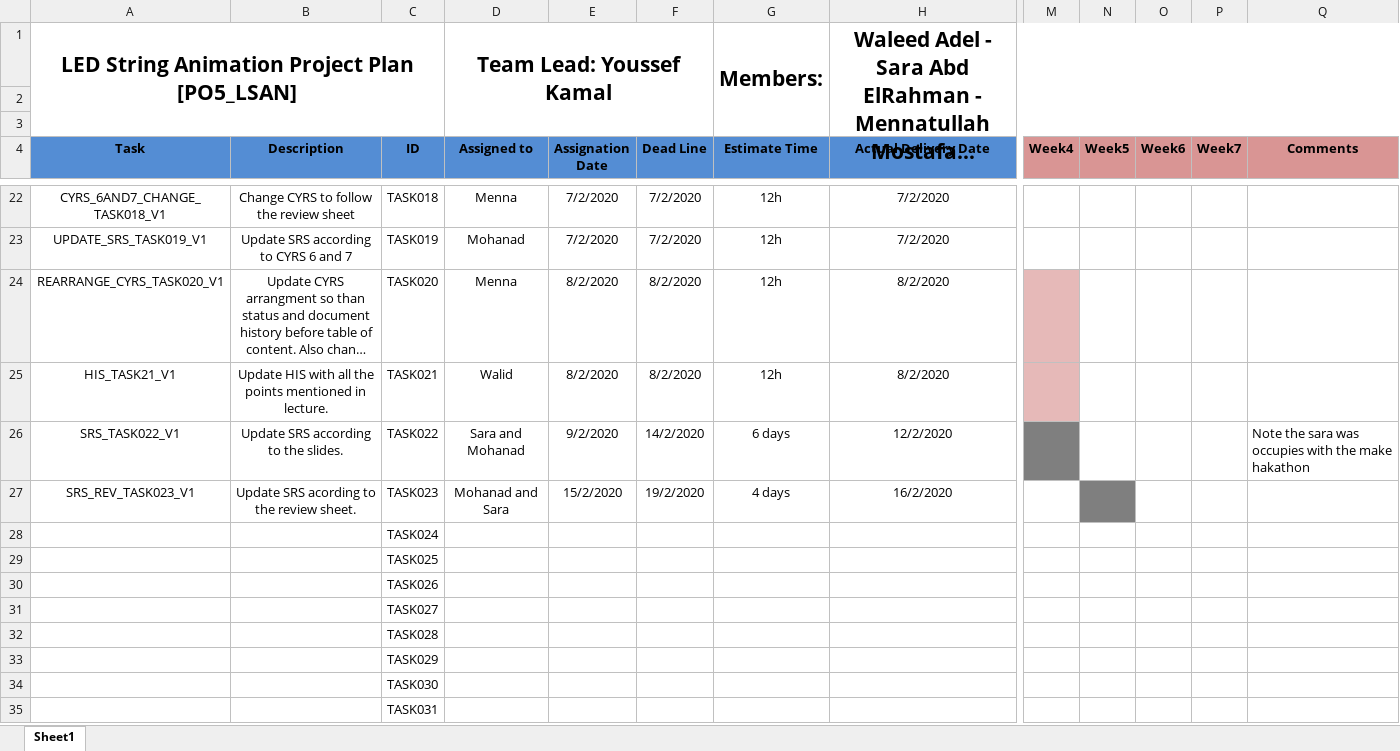
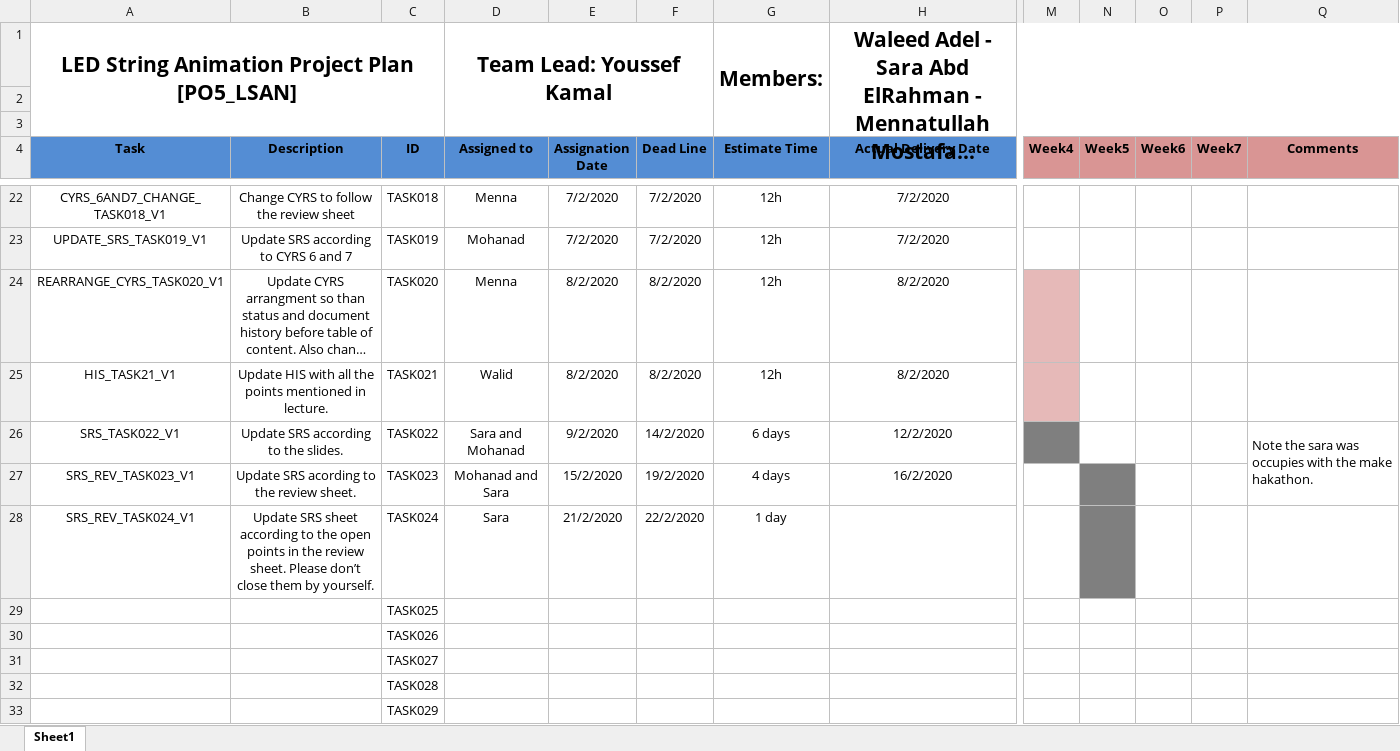
Before and after one commit to YoussefKamal40/PO5_LSAN, an Excel workbook: SW deliveries log/Project Plan.xlsx, sheet Sheet1, drawn as a sheet; only a part is shown, gaps mark what is left out; the shorter side is filled out with more unchanged rows; long unchanged cells end in …; values as stored, in another font and other column widths than the file's, no borders; the diff names each change by its address in the sheet, - before the commit and + after, or states it on an @@ line.

Commit message:
Update Project Plan.xlsx
Update project plan.

```diff
--- a/SW deliveries log/Project Plan.xlsx (sheet Sheet1)
+++ b/SW deliveries log/Project Plan.xlsx (sheet Sheet1)
-Q26 (Comments): …the make hakathon
+Q26 (Comments): …the make hakathon.
+Q26:Q27 merged
-A28 (Task): (empty)
+A28 (Task): SRS_REV_TASK024_V1
-B28 (Description): (empty)
+B28 (Description): Update SRS sheet according to the open points in the review sheet. Please don’t close them by yourself.
-D28 (Assigned to): (empty)
+D28 (Assigned to): Sara
-E28 (Assignation Date): (empty)
+E28 (Assignation Date): 21/2/2020
-F28 (Dead Line): (empty)
+F28 (Dead Line): 22/2/2020
-G28 (Estimate Time): (empty)
+G28 (Estimate Time): 1 day
-N28 fill: none
+N28 fill: #7F7F7F
```
